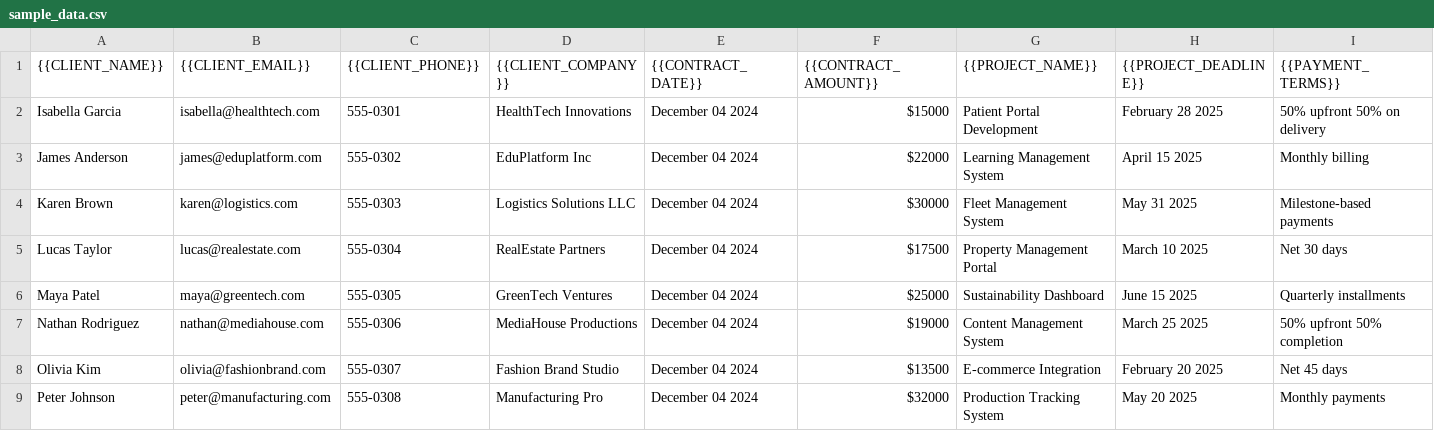
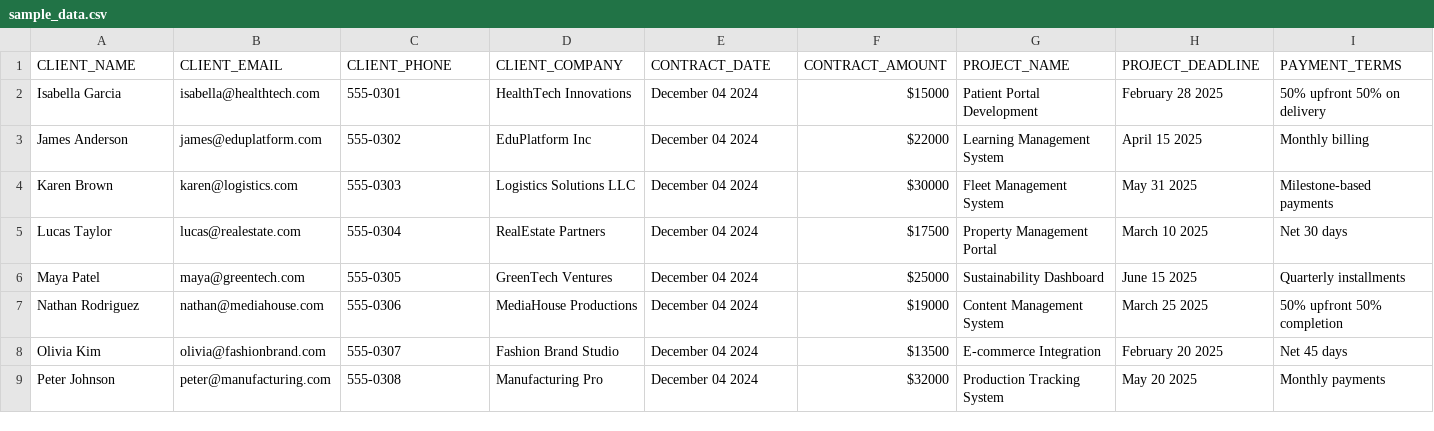
Before and after one commit to SiliconCatalyst/officeforge, a CSV file: examples/sample_data.csv, drawn as a sheet.

Commit message:
Expanded naming helpers, adjusted nameFunc functionality

```diff
--- a/examples/sample_data.csv
+++ b/examples/sample_data.csv
@@ -1,2 +1,2 @@
-{{CLIENT_NAME}},{{CLIENT_EMAIL}},{{CLIENT_PHONE}},{{CLIENT_COMPANY}},{{CONTRACT_DATE}},{{CONTRACT_AMOUNT}},{{PROJECT_NAME}},{{PROJECT_DEADLINE}},{{PAYMENT_TERMS}}
+CLIENT_NAME,CLIENT_EMAIL,CLIENT_PHONE,CLIENT_COMPANY,CONTRACT_DATE,CONTRACT_AMOUNT,PROJECT_NAME,PROJECT_DEADLINE,PAYMENT_TERMS
 Isabella Garcia,isabella@healthtech.com,555-0301,HealthTech Innovations,December 04 2024,$15000,Patient Portal Development,February 28 2025,50% upfront 50% on delivery
```
Also changed, not shown: 3 other files.
